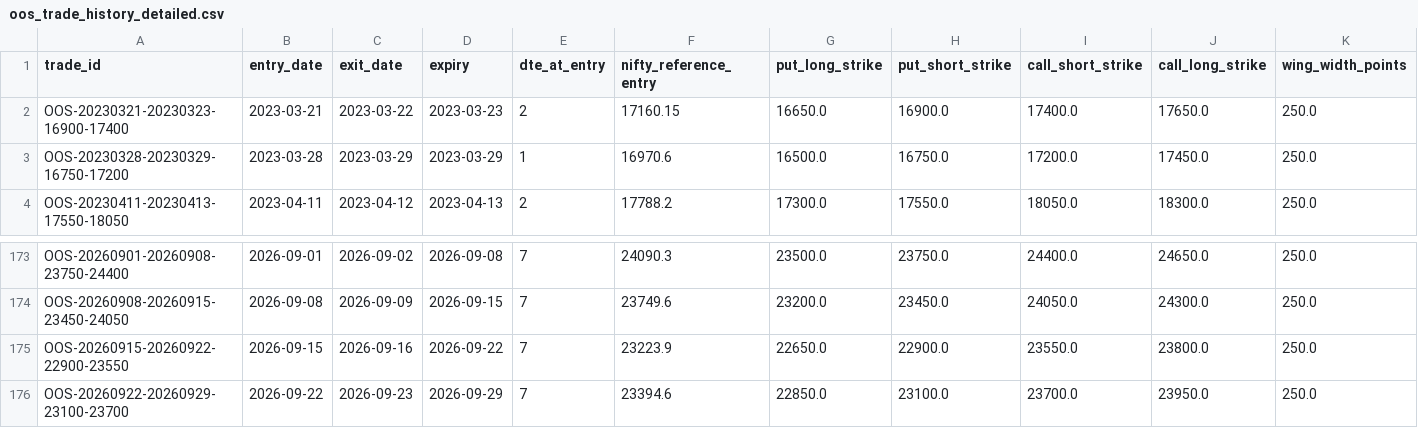
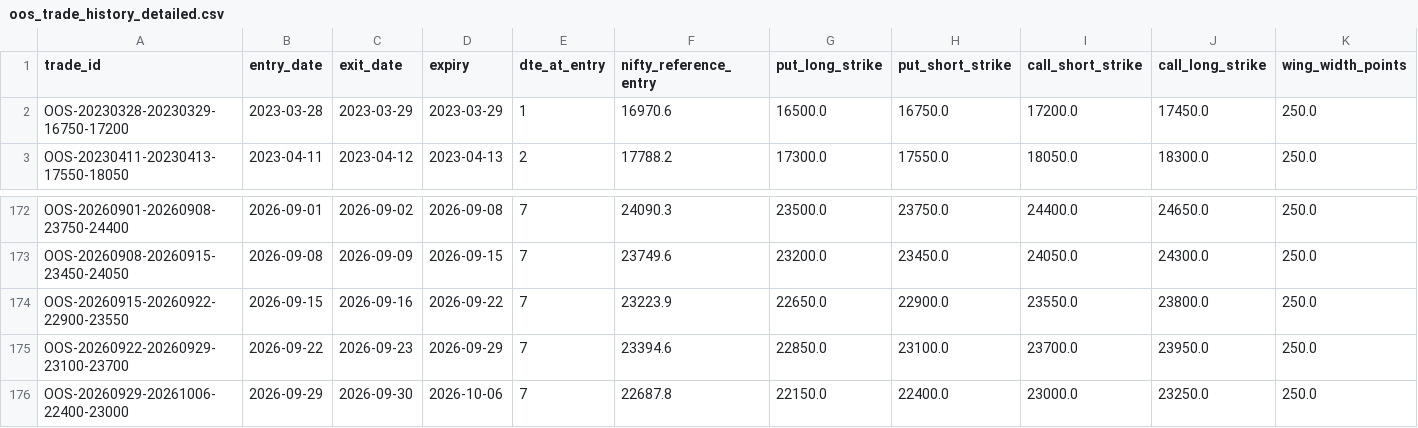
Before and after one commit to vishnuvcr/Iron_condor, a CSV file: data/research/oos_trade_history_detailed.csv, drawn as a sheet; only a part is shown, gaps mark what is left out; removed rows and columns are numbered as before the commit, all else as after; rows hold the shown columns only; the diff names each change by its address in the sheet, - before the commit and + after, or states it on an @@ line.

```diff
--- a/data/research/oos_trade_history_detailed.csv
+++ b/data/research/oos_trade_history_detailed.csv
-row 2: OOS-20230321-20230323-16900-17400 | 2023-03-21 | 2023-03-22 | 2023-03-23 | 2 | 17160.15 | 16650.0 | 16900.0 | 17400.0 | 17650.0 | 250.0
+row 176: OOS-20260929-20261006-22400-23000 | 2026-09-29 | 2026-09-30 | 2026-10-06 | 7 | 22687.8 | 22150.0 | 22400.0 | 23000.0 | 23250.0 | 250.0
```
Also changed, not shown: data/research/oos_trade_history.csv, data/research/oos_train_parameter_leaderboard.csv, 9 other files.
